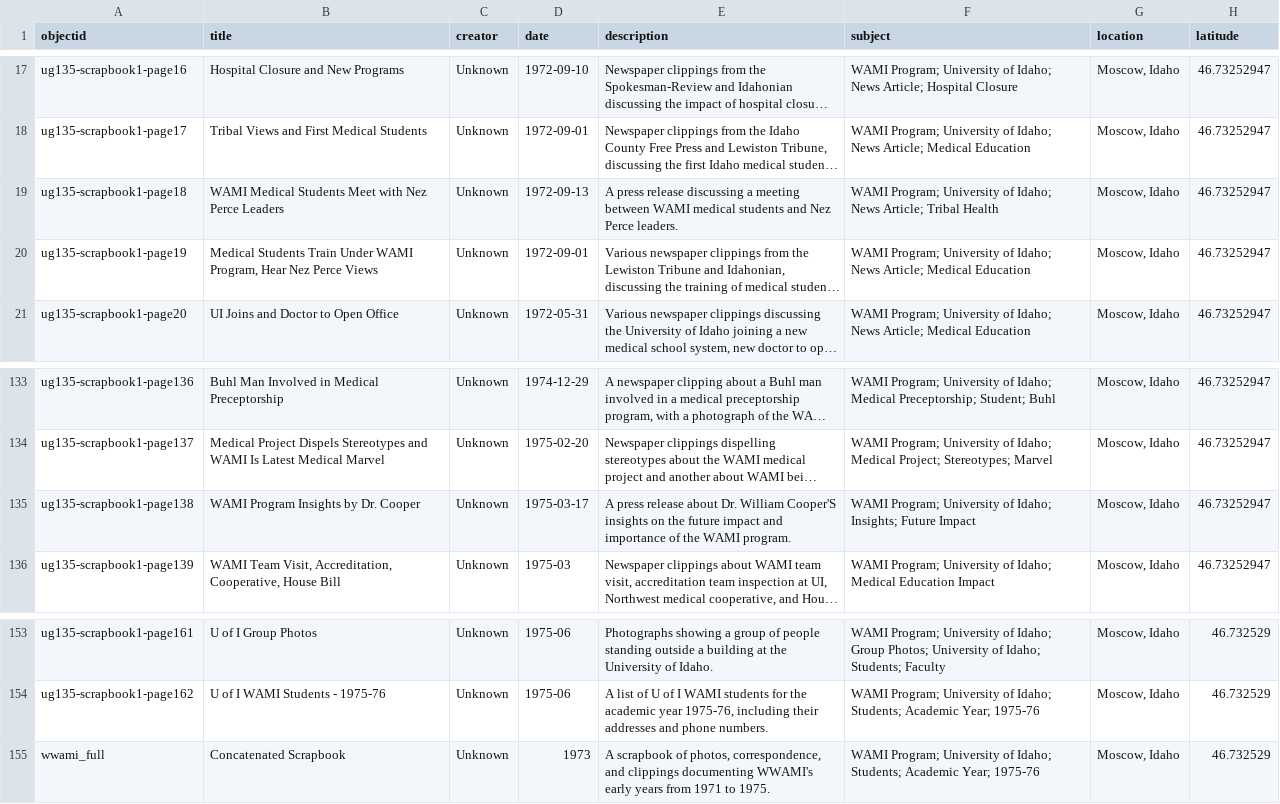
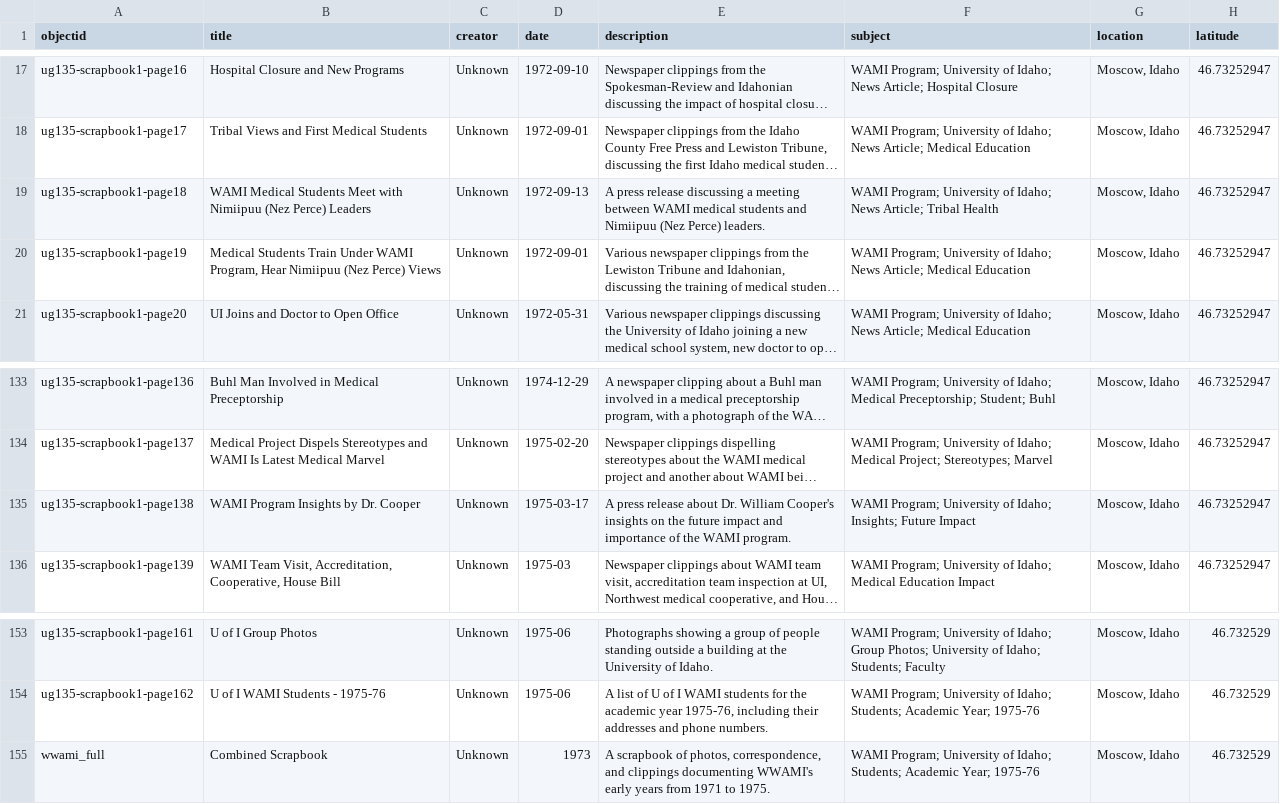
Before and after one commit to uidaholib/base-digital-collections-template, a CSV file: _data/wwami.csv, drawn as a sheet; only a part is shown, gaps mark what is left out; long unchanged cells end in …; the diff names each change by its address in the sheet, - before the commit and + after, or states it on an @@ line.

```diff
--- a/_data/wwami.csv
+++ b/_data/wwami.csv
-B19 (title): …Meet with Nez Perce Leaders
+B19 (title): …Meet with Nimiipuu (Nez Perce) Leaders
-E19 (description): …students and Nez Perce leaders.
+E19 (description): …students and Nimiipuu (Nez Perce) leaders.
-B20 (title): …Program, Hear Nez Perce Views
+B20 (title): …Program, Hear Nimiipuu (Nez Perce) Views
-E135 (description): …Dr. William Cooper'S insights on…
+E135 (description): …Dr. William Cooper's insights on…
-B155 (title): Concatenated Scrapbook
+B155 (title): Combined Scrapbook
```
Also changed, not shown: 2 other files.
